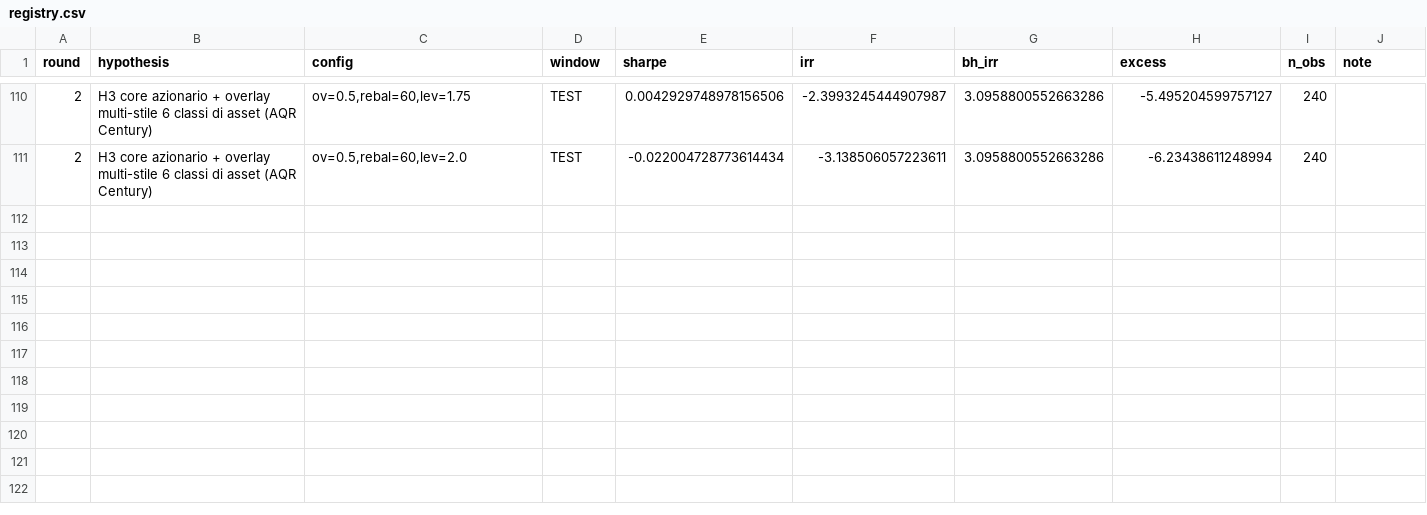
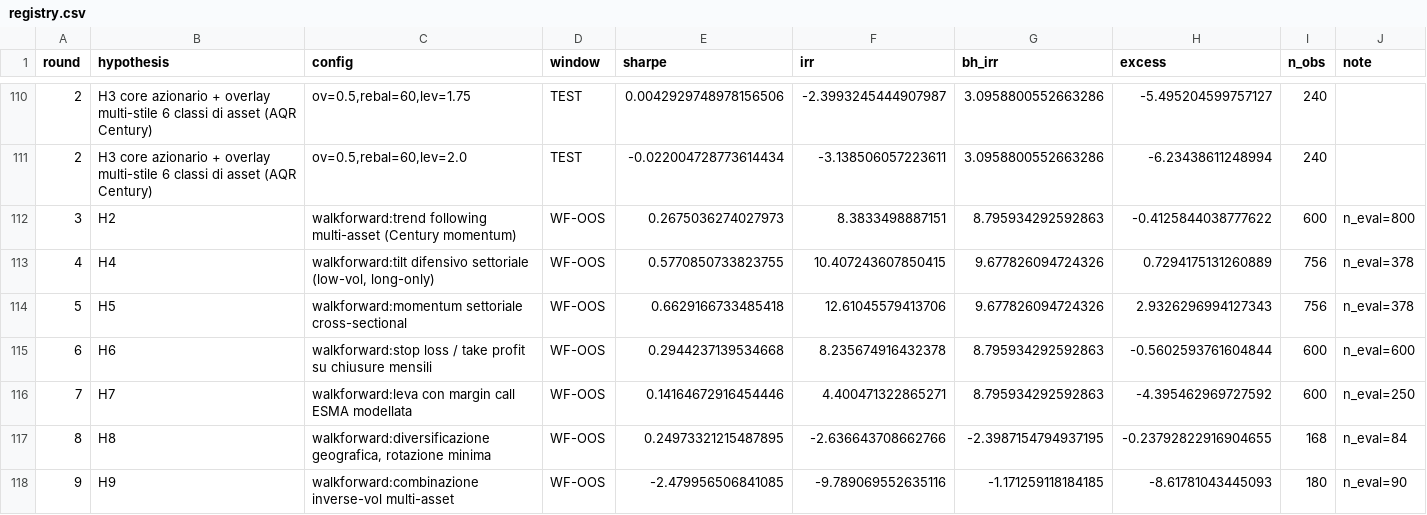
Before and after one commit to roccosaviano/mecagent-technical-test, a CSV file: quant/research/registry.csv, drawn as a sheet; only a part is shown, gaps mark what is left out; the diff names each change by its address in the sheet, - before the commit and + after, or states it on an @@ line.

```diff
--- a/quant/research/registry.csv
+++ b/quant/research/registry.csv
+row 112: 3 | H2 | walkforward:trend following multi-asset (Century momentum) | WF-OOS | 0.2675036274027973 | 8.3833498887151 | 8.795934292592863 | -0.4125844038777622 | 600 | n_eval=800
+row 113: 4 | H4 | walkforward:tilt difensivo settoriale (low-vol, long-only) | WF-OOS | 0.5770850733823755 | 10.407243607850415 | 9.677826094724326 | 0.7294175131260889 | 756 | n_eval=378
+row 114: 5 | H5 | walkforward:momentum settoriale cross-sectional | WF-OOS | 0.6629166733485418 | 12.61045579413706 | 9.677826094724326 | 2.9326296994127343 | 756 | n_eval=378
+row 115: 6 | H6 | walkforward:stop loss / take profit su chiusure mensili | WF-OOS | 0.2944237139534668 | 8.235674916432378 | 8.795934292592863 | -0.5602593761604844 | 600 | n_eval=600
+row 116: 7 | H7 | walkforward:leva con margin call ESMA modellata | WF-OOS | 0.14164672916454446 | 4.400471322865271 | 8.795934292592863 | -4.395462969727592 | 600 | n_eval=250
+row 117: 8 | H8 | walkforward:diversificazione geografica, rotazione minima | WF-OOS | 0.24973321215487895 | -2.636643708662766 | -2.3987154794937195 | -0.23792822916904655 | 168 | n_eval=84
+row 118: 9 | H9 | walkforward:combinazione inverse-vol multi-asset | WF-OOS | -2.479956506841085 | -9.789069552635116 | -1.171259118184185 | -8.61781043445093 | 180 | n_eval=90
```
Also changed, not shown: 6 other files.
